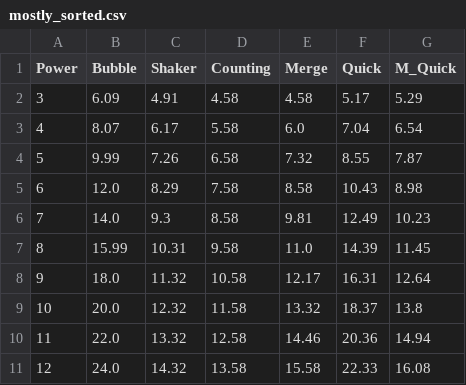
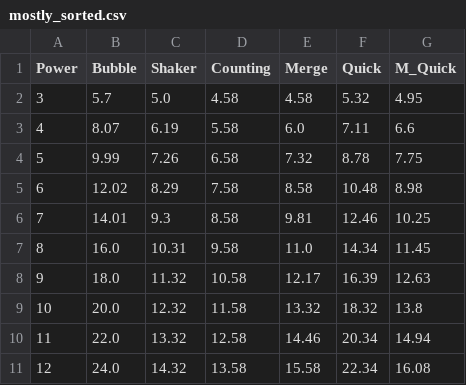
Before and after one commit to JaredMThompson/cs2420, a CSV file: mostly_sorted.csv, drawn as a sheet; the diff names each change by its address in the sheet, - before the commit and + after, or states it on an @@ line.

```diff
--- a/mostly_sorted.csv
+++ b/mostly_sorted.csv
-B2 (Bubble): 6.09
+B2 (Bubble): 5.7
-C2 (Shaker): 4.91
+C2 (Shaker): 5.0
-F2 (Quick): 5.17
+F2 (Quick): 5.32
-G2 (M_Quick): 5.29
+G2 (M_Quick): 4.95
-C3 (Shaker): 6.17
+C3 (Shaker): 6.19
-F3 (Quick): 7.04
+F3 (Quick): 7.11
-G3 (M_Quick): 6.54
+G3 (M_Quick): 6.6
-F4 (Quick): 8.55
+F4 (Quick): 8.78
-G4 (M_Quick): 7.87
+G4 (M_Quick): 7.75
-B5 (Bubble): 12.0
+B5 (Bubble): 12.02
-F5 (Quick): 10.43
+F5 (Quick): 10.48
-B6 (Bubble): 14.0
+B6 (Bubble): 14.01
-F6 (Quick): 12.49
+F6 (Quick): 12.46
-G6 (M_Quick): 10.23
+G6 (M_Quick): 10.25
-B7 (Bubble): 15.99
+B7 (Bubble): 16.0
-F7 (Quick): 14.39
+F7 (Quick): 14.34
-F8 (Quick): 16.31
+F8 (Quick): 16.39
-G8 (M_Quick): 12.64
+G8 (M_Quick): 12.63
-F9 (Quick): 18.37
+F9 (Quick): 18.32
-F10 (Quick): 20.36
+F10 (Quick): 20.34
-F11 (Quick): 22.33
+F11 (Quick): 22.34
```
Also changed, not shown: random_list.csv, 1 other file.
